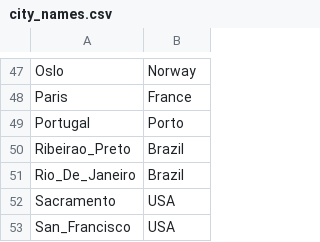
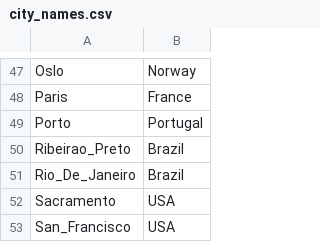
Before and after one commit to MetaSUB/MetaSUB-metadata, a CSV file: spreadsheets/city_names.csv, drawn as a sheet; only a part is shown, gaps mark what is left out; removed rows and columns are numbered as before the commit, all else as after; the diff names each change by its address in the sheet, - before the commit and + after, or states it on an @@ line.

Commit message:
country and city were reversed for porto, fixed

```diff
--- a/spreadsheets/city_names.csv
+++ b/spreadsheets/city_names.csv
-row 49: Portugal | Porto
+row 49: Porto | Portugal
```
